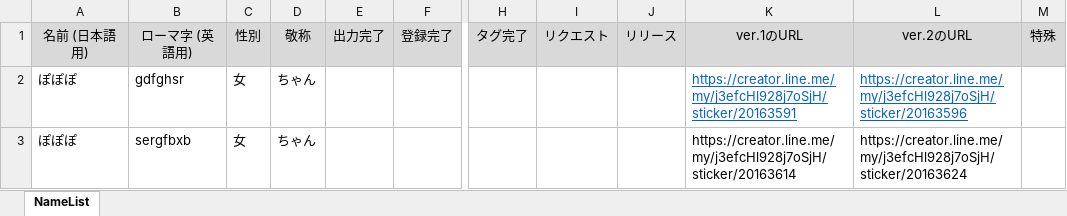
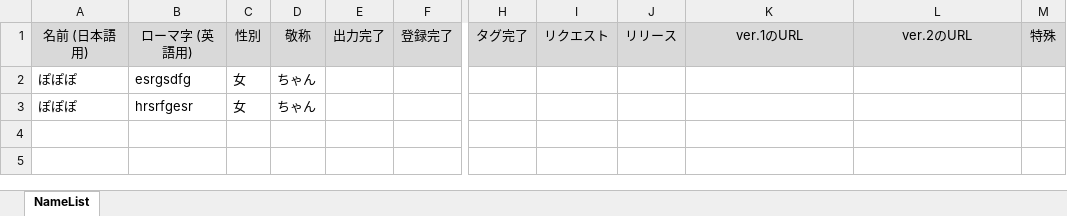
Before and after one commit to daicho/registicker, an Excel workbook: NameList.xlsx, sheet NameList, drawn as a sheet; only a part is shown, gaps mark what is left out; values as stored, in another font and other column widths than the file's, no borders; the diff names each change by its address in the sheet, - before the commit and + after, or states it on an @@ line.

```diff
--- a/NameList.xlsx (sheet NameList)
+++ b/NameList.xlsx (sheet NameList)
-B2: gdfghsr
+B2: esrgsdfg
-K2: https://creator.line.me/my/j3efcHl928j7oSjH/sticker/20163591
+K2: (empty)
-L2: https://creator.line.me/my/j3efcHl928j7oSjH/sticker/20163596
+L2: (empty)
-B3: sergfbxb
+B3: hrsrfgesr
-K3: https://creator.line.me/my/j3efcHl928j7oSjH/sticker/20163614
+K3: (empty)
-L3: https://creator.line.me/my/j3efcHl928j7oSjH/sticker/20163624
+L3: (empty)
```
Also changed, not shown: 31 other files.
